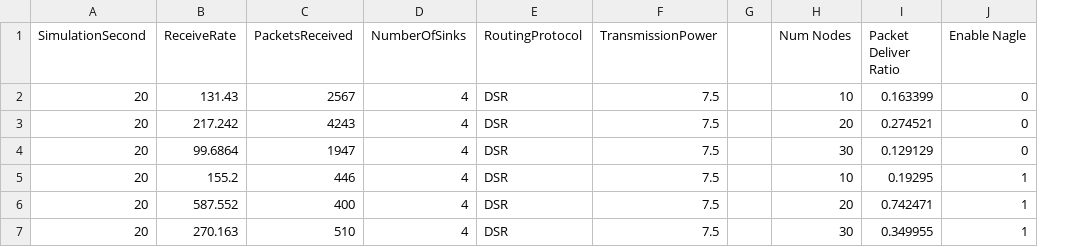
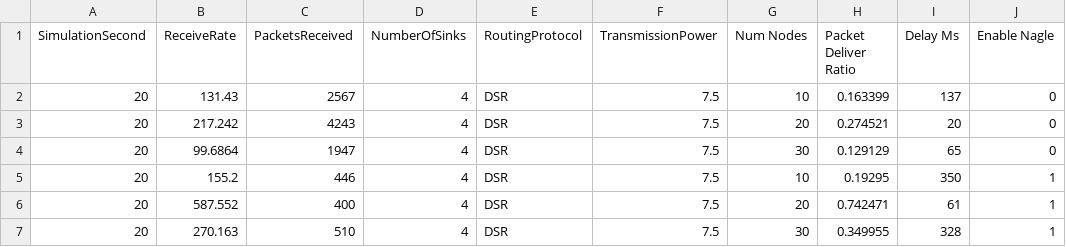
Before and after one commit to suiguan/NS3-Routing, a CSV file: DSR_enhance.csv, drawn as a sheet; removed rows and columns are numbered as before the commit, all else as after; the diff names each change by its address in the sheet, - before the commit and + after, or states it on an @@ line.

Commit message:
Added delay for DSR enhance csv

```diff
--- a/DSR_enhance.csv
+++ b/DSR_enhance.csv
-column G, empty
+column I (Delay Ms), rows 2-7: 137 | 20 | 65 | 350 | 61 | 328
```
